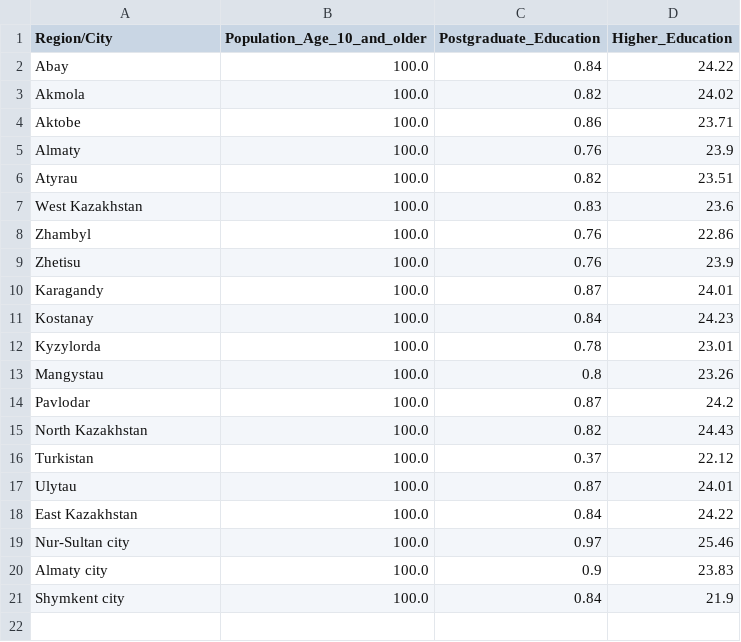
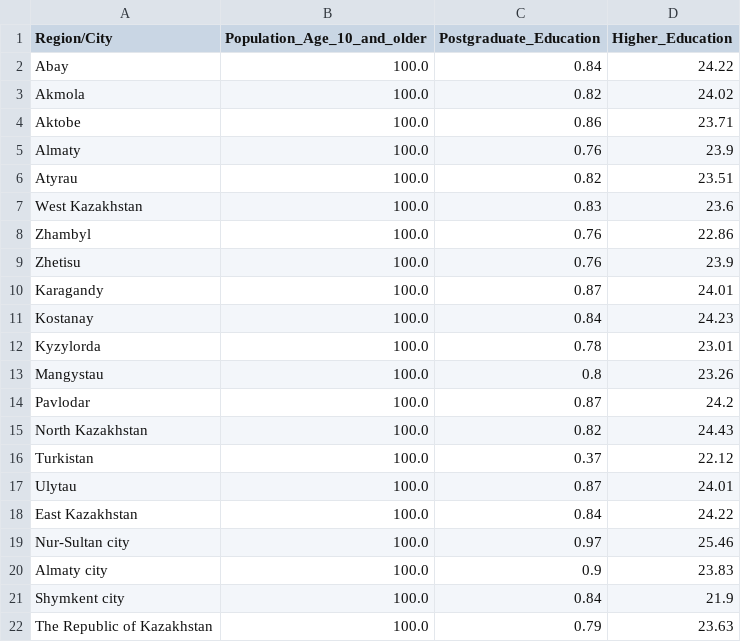
Before and after one commit to open-data-kazakhstan/city-percentage-of-population-with-higher-education-degrees, a CSV file: data/higher_education.csv, drawn as a sheet.

```diff
--- a/data/higher_education.csv
+++ b/data/higher_education.csv
@@ -21 +21,2 @@ Almaty city,100.0,0.9,23.83
 Shymkent city,100.0,0.84,21.9
+The Republic of Kazakhstan, 100.0,0.79,23.63
```
Also changed, not shown: archive/source.csv, 1 other file.
